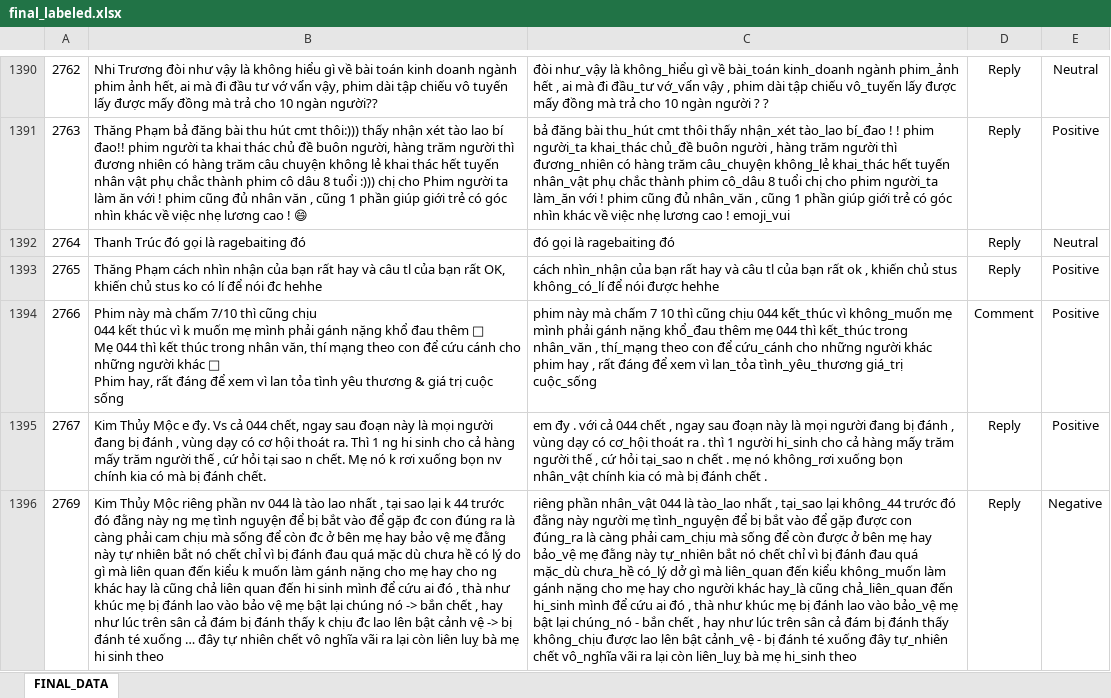
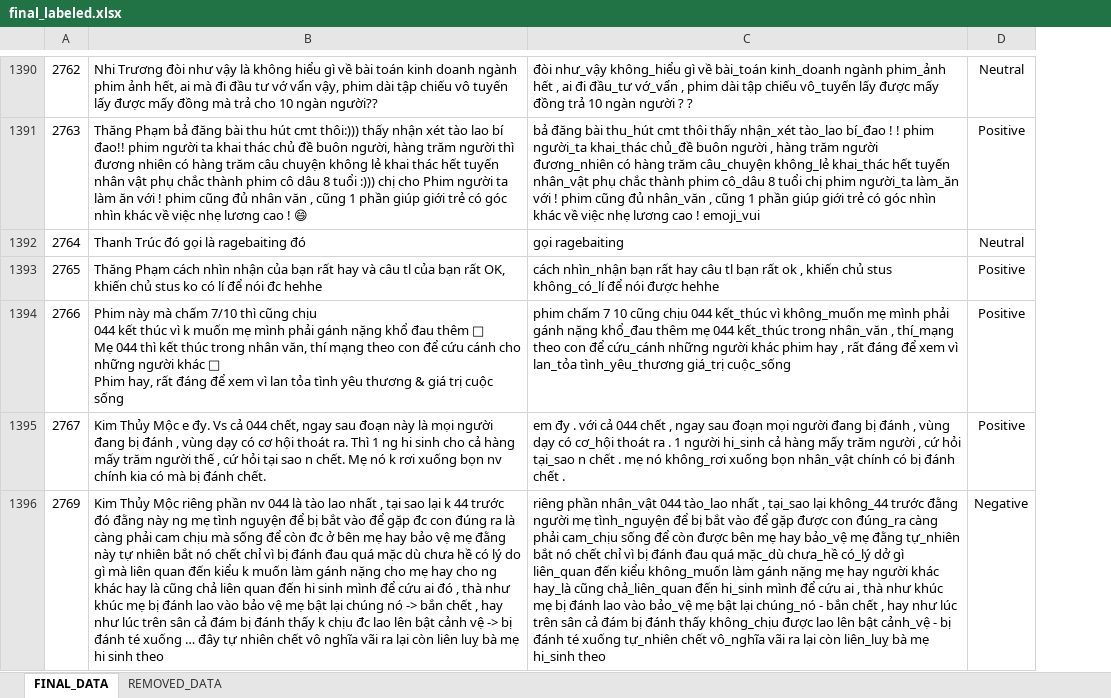
Before and after one commit to damchienthang/BTL-PTKPDLVB-Phan_Loai_Cam_Xuc_Mua_Do, an Excel workbook: final_labeled.xlsx, sheet FINAL_DATA, drawn as a sheet; only a part is shown, gaps mark what is left out; values as stored, in another font and other column widths than the file's, no borders; removed rows and columns are numbered as before the commit, all else as after; the diff covers the shown part only; the diff names each change by its address in the sheet, - before the commit and + after, or states it on an @@ line.

Commit message:
feat: complete data cleaning v2, text normalization, and export final dataset

```diff
--- a/final_labeled.xlsx (sheet FINAL_DATA)
+++ b/final_labeled.xlsx (sheet FINAL_DATA)
+sheet tab: REMOVED_DATA
-column D, rows 1390-1396: Reply | Reply | Reply | Reply | Comment | Reply | Reply
-C1390: đòi như_vậy là không_hiểu gì về bài_toán kinh_doanh ngành phim_ảnh hết , ai mà đi đầu_tư vớ_vẩn vậy , phim dài tập chiếu vô_tuyến lấy được mấy đồng mà trả cho 10 ngàn…
+C1390: đòi như_vậy không_hiểu gì về bài_toán kinh_doanh ngành phim_ảnh hết , ai đi đầu_tư vớ_vẩn , phim dài tập chiếu vô_tuyến lấy được mấy đồng trả 10 ngàn…
-C1391: …trăm người thì đương_nhiên có hàng trăm câu_chuyện không_lẻ khai_thác hết tuyến nhân_vật phụ chắc thành phim cô_dâu 8 tuổi chị cho phim người_ta…
+C1391: …trăm người đương_nhiên có hàng trăm câu_chuyện không_lẻ khai_thác hết tuyến nhân_vật phụ chắc thành phim cô_dâu 8 tuổi chị phim người_ta…
-C1392: đó gọi là ragebaiting đó
+C1392: gọi ragebaiting
-C1393: cách nhìn_nhận của bạn rất hay và câu tl của bạn rất…
+C1393: cách nhìn_nhận bạn rất hay câu tl bạn rất…
-C1394: phim này mà chấm 7 10 thì cũng chịu 044 kết_thúc vì không_muốn mẹ mình phải gánh nặng khổ_đau thêm mẹ 044 thì kết_thúc trong nhân_văn , thí_mạng theo con để cứu_cánh cho những người…
+C1394: phim chấm 7 10 cũng chịu 044 kết_thúc vì không_muốn mẹ mình phải gánh nặng khổ_đau thêm mẹ 044 kết_thúc trong nhân_văn , thí_mạng theo con để cứu_cánh những người…
-C1395: …sau đoạn này là mọi người đang bị đánh , vùng dạy có cơ_hội thoát ra . thì 1 người hi_sinh cho cả hàng mấy trăm người thế , cứ hỏi tại_sao n chết . mẹ nó không_rơi xuống bọn nhân_vật chính kia có mà bị đánh…
+C1395: …sau đoạn mọi người đang bị đánh , vùng dạy có cơ_hội thoát ra . 1 người hi_sinh cả hàng mấy trăm người , cứ hỏi tại_sao n chết . mẹ nó không_rơi xuống bọn nhân_vật chính có bị đánh…
-C1396: …nhân_vật 044 là tào_lao nhất , tại_sao lại không_44 trước đó đằng này người mẹ tình_nguyện để bị bắt vào để gặp được con đúng_ra là càng phải cam_chịu mà sống để còn được ở bên mẹ hay bảo_vệ mẹ đằng này tự_nhiên bắt nó chết chỉ vì bị đánh đau quá mặc_dù chưa_hề có_lý dở gì mà liên_quan đến kiểu không_muốn làm gánh nặng cho mẹ hay cho người khác hay_là cũng chả_liên_quan đến hi_sinh mình để cứu ai đó , thà như khúc mẹ bị đánh lao vào bảo_vệ mẹ bật lại chúng_nó - bắn chết , hay như lúc trên sân cả đám bị đánh thấy không_chịu được lao lên bật cảnh_vệ - bị đánh té xuống đây tự_nhiên chết…
+C1396: …nhân_vật 044 tào_lao nhất , tại_sao lại không_44 trước đằng người mẹ tình_nguyện để bị bắt vào để gặp được con đúng_ra càng phải cam_chịu sống để còn được bên mẹ hay bảo_vệ mẹ đằng tự_nhiên bắt nó chết chỉ vì bị đánh đau quá mặc_dù chưa_hề có_lý dở gì liên_quan đến kiểu không_muốn làm gánh nặng mẹ hay người khác hay_là cũng chả_liên_quan đến hi_sinh mình để cứu ai , thà như khúc mẹ bị đánh lao vào bảo_vệ mẹ bật lại chúng_nó - bắn chết , hay như lúc trên sân cả đám bị đánh thấy không_chịu được lao lên bật cảnh_vệ - bị đánh té xuống tự_nhiên chết…
```
Also changed, not shown: 1 added row, 1 removed row and 1402 edited cells elsewhere in this sheet, 10 other files.
